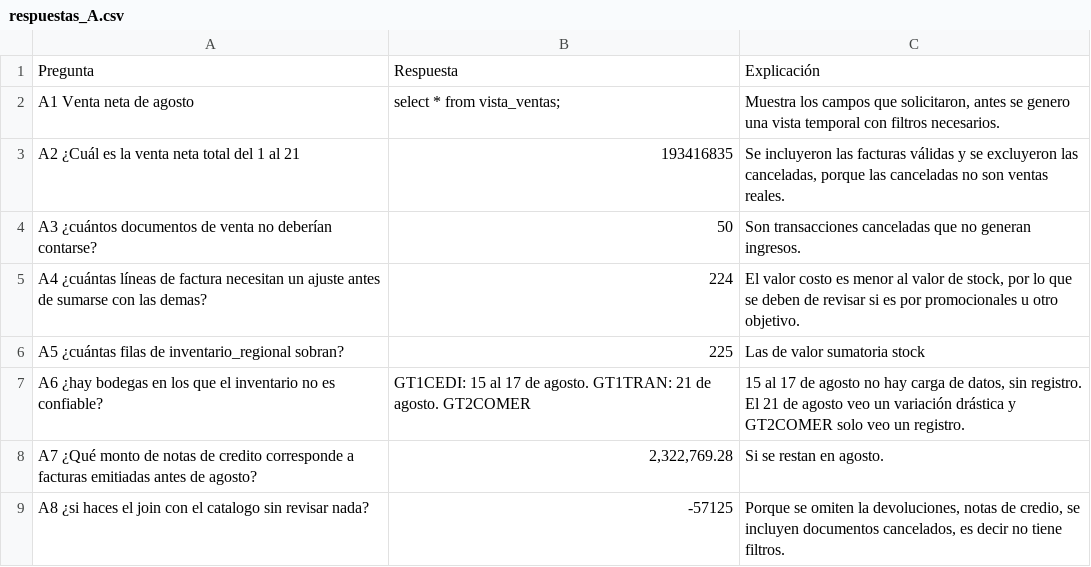
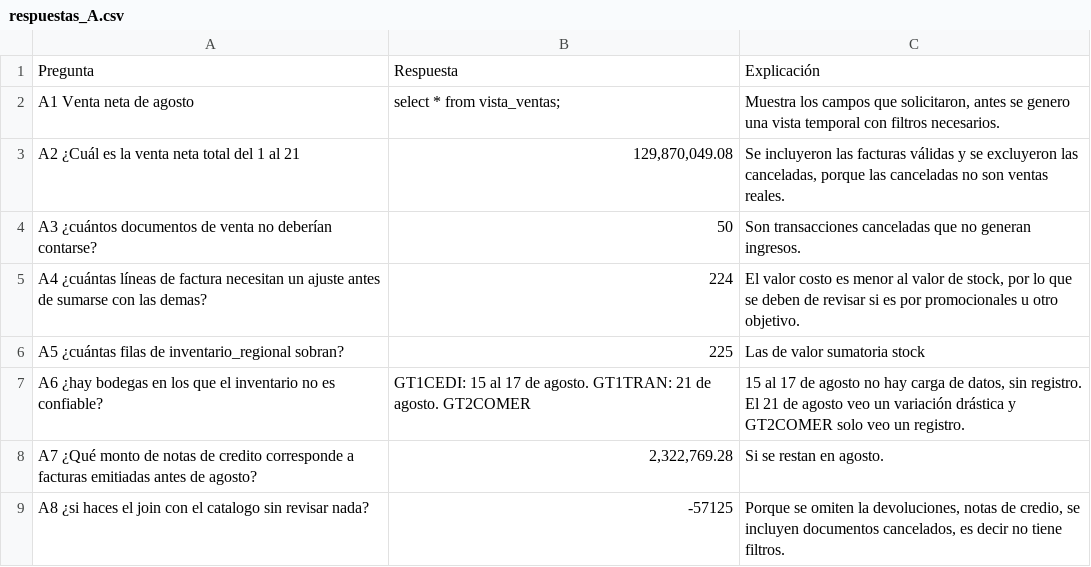
Before and after one commit to jsayes/Prueba-Trade, a CSV file: Prueba_C.E/Entregables/respuestas_A.csv, drawn as a sheet.

```diff
--- a/Prueba_C.E/Entregables/respuestas_A.csv
+++ b/Prueba_C.E/Entregables/respuestas_A.csv
@@ -2,3 +2,3 @@ Pregunta;Respuesta;Explicación
 A1 Venta neta de agosto;"select * from vista_ventas;";Muestra los campos que solicitaron, antes se genero una vista temporal con filtros necesarios.
-A2  ¿Cuál es la venta neta total del 1 al 21;193416835;Se incluyeron las facturas válidas y se excluyeron las canceladas, porque las canceladas no son ventas reales.
+A2  ¿Cuál es la venta neta total del 1 al 21;129,870,049.08;Se incluyeron las facturas válidas y se excluyeron las canceladas, porque las canceladas no son ventas reales.
 A3 ¿cuántos documentos de venta no deberían contarse?;50;Son transacciones canceladas que no generan ingresos.
```
Also changed, not shown: 4 other files.
